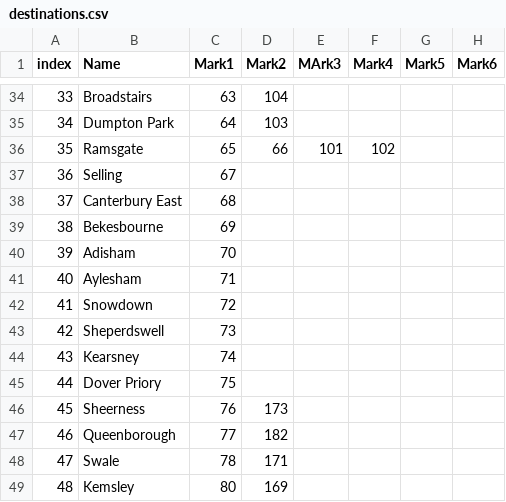
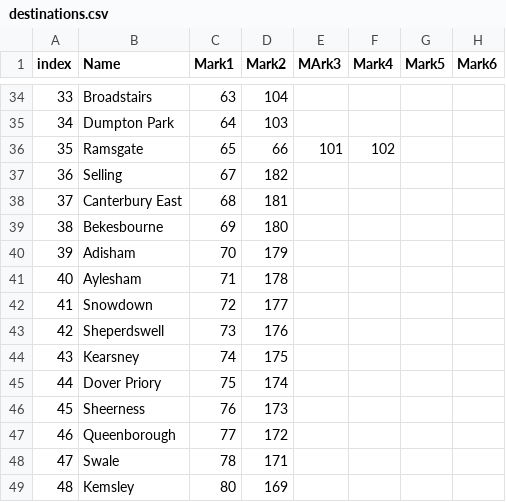
Before and after one commit to jr593/railsim, a CSV file: RailSimCommon/target/classes/destinations.csv, drawn as a sheet; only a part is shown, gaps mark what is left out.

Commit message:
Added destination loading and initial listeners

```diff
--- a/RailSimCommon/target/classes/destinations.csv
+++ b/RailSimCommon/target/classes/destinations.csv
@@ -36,13 +36,13 @@ index,Name,Mark1,Mark2,MArk3,Mark4,Mark5,Mark6
 35,Ramsgate,65,66,101,102,,
-36,Selling,67,,,,,
-37,Canterbury East,68,,,,,
-38,Bekesbourne,69,,,,,
-39,Adisham,70,,,,,
-40,Aylesham,71,,,,,
-41,Snowdown,72,,,,,
-42,Sheperdswell,73,,,,,
-43,Kearsney,74,,,,,
-44,Dover Priory,75,,,,,
+36,Selling,67,182,,,,
+37,Canterbury East,68,181,,,,
+38,Bekesbourne,69,180,,,,
+39,Adisham,70,179,,,,
+40,Aylesham,71,178,,,,
+41,Snowdown,72,177,,,,
+42,Sheperdswell,73,176,,,,
+43,Kearsney,74,175,,,,
+44,Dover Priory,75,174,,,,
 45,Sheerness,76,173,,,,
-46,Queenborough,77,182,,,,
+46,Queenborough,77,172,,,,
 47,Swale,78,171,,,,
```
Also changed, not shown: 10 other files.
